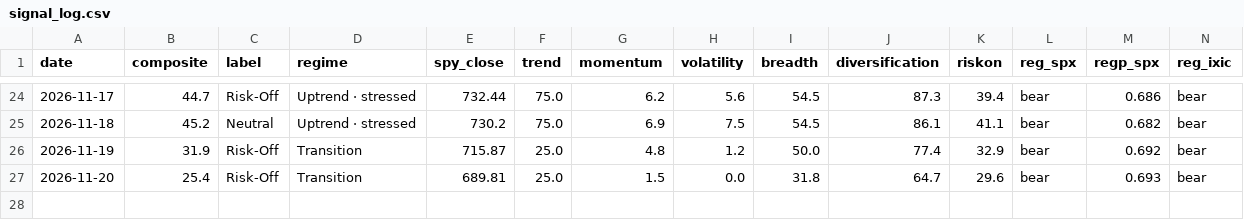
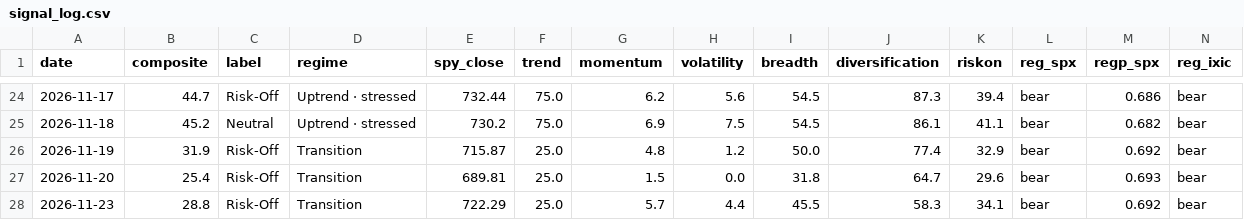
Before and after one commit to liumOazed/fin-pulse-dashboard, a CSV file: data/signal_log.csv, drawn as a sheet; only a part is shown, gaps mark what is left out; rows hold the shown columns only; the diff names each change by its address in the sheet, - before the commit and + after, or states it on an @@ line.

Commit message:
chore: refresh data [skip ci]

```diff
--- a/data/signal_log.csv
+++ b/data/signal_log.csv
+row 28: 2026-11-23 | 28.8 | Risk-Off | Transition | 722.29 | 25.0 | 5.7 | 4.4 | 45.5 | 58.3 | 34.1 | bear | 0.692 | bear
```
Also changed, not shown: data/sentiment_log.csv, 2 other files.
